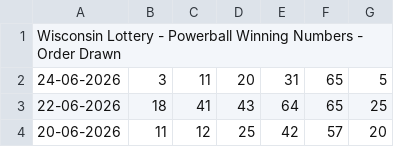
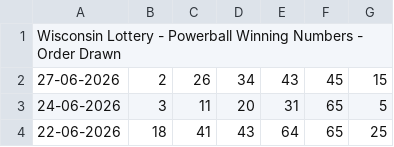
Before and after one commit to beulahpinkey-tech/drawdata, a CSV file: data/wi/powerball.csv, drawn as a sheet; only a part is shown; the shorter side is filled out with more unchanged rows.

Commit message:
chore: refresh WI + PA + NJ + TX + NC + MM + Powerball 2026-06-28_0813Z

```diff
--- a/data/wi/powerball.csv
+++ b/data/wi/powerball.csv
@@ -1,2 +1,3 @@
 Wisconsin Lottery - Powerball Winning Numbers - Order Drawn,,,,,,
+27-06-2026,2,26,34,43,45,15
 24-06-2026,3,11,20,31,65,5
```
Also changed, not shown: data/nj/pick3.csv, data/nj/pick4.csv, 19 other files.
